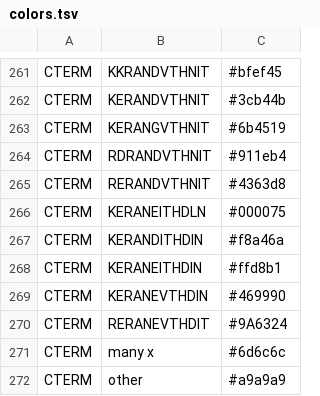
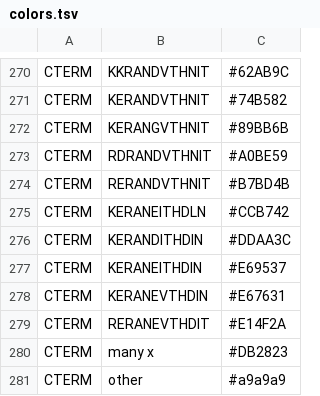
Before and after one commit to enterovirus-phylo/nextclade_d68, a TSV file: resources/colors.tsv, drawn as a sheet; only a part is shown, gaps mark what is left out; addresses are those after the commit; the diff covers the shown part only; the diff names each change by its address in the sheet, - before the commit and + after, or states it on an @@ line.

```diff
--- a/resources/colors.tsv
+++ b/resources/colors.tsv
-C270: #bfef45
+C270: #62AB9C
-C271: #3cb44b
+C271: #74B582
-C272: #6b4519
+C272: #89BB6B
-C273: #911eb4
+C273: #A0BE59
-C274: #4363d8
+C274: #B7BD4B
-C275: #000075
+C275: #CCB742
-C276: #f8a46a
+C276: #DDAA3C
-C277: #ffd8b1
+C277: #E69537
-C278: #469990
+C278: #E67631
-C279: #9A6324
+C279: #E14F2A
-C280: #6d6c6c
+C280: #DB2823
```
Also changed, not shown: 9 added rows and 43 edited cells elsewhere in this file, 1 other file.
